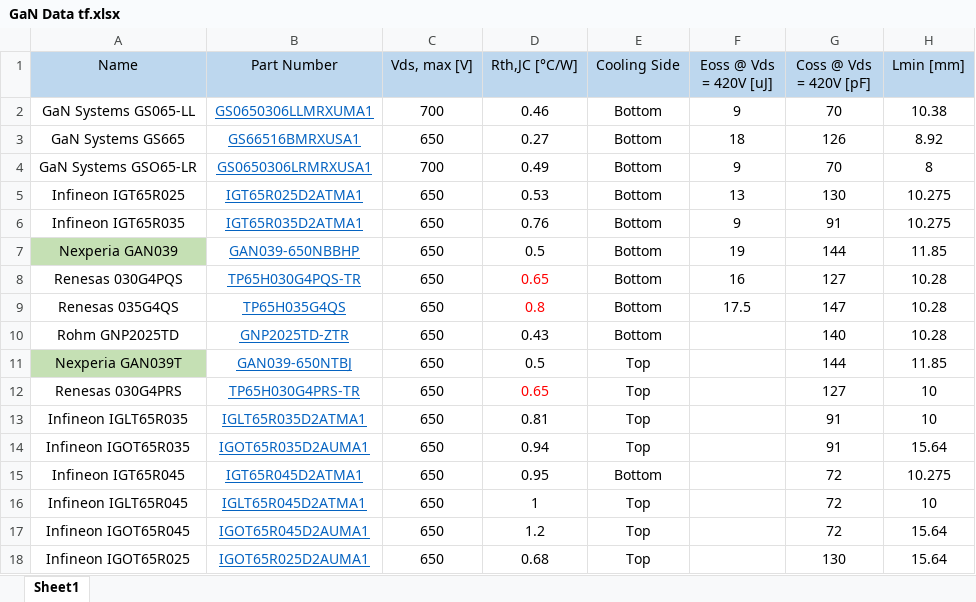
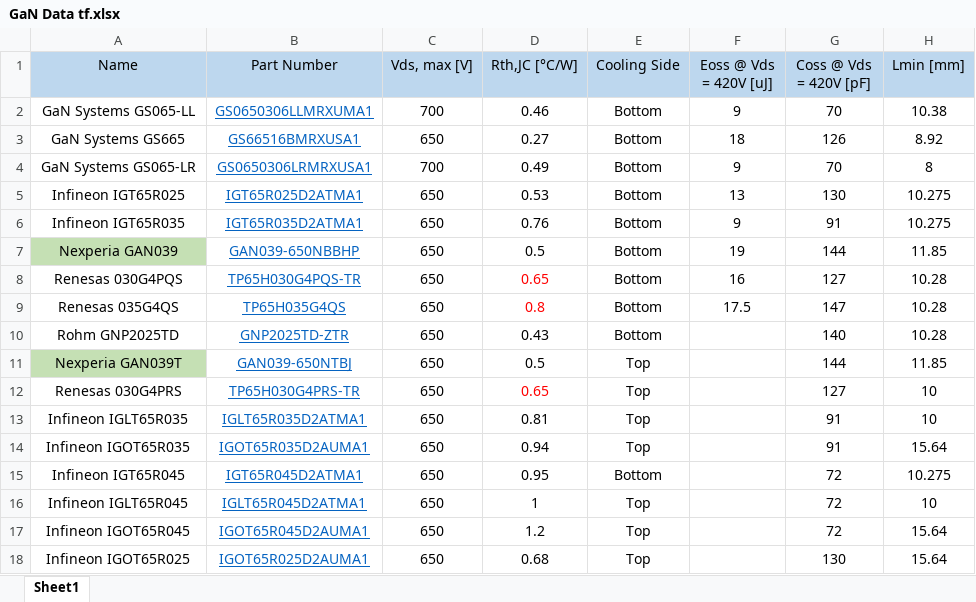
Before and after one commit to juliaestrin/multi-level-multi-track-optimization, an Excel workbook: Switch Functions/GaN Data tf.xlsx, sheet Sheet1, drawn as a sheet; only a part is shown; values as stored, in another font and other column widths than the file's, no borders; the diff names each change by its address in the sheet, - before the commit and + after, or states it on an @@ line.

Commit message:
Fix a typo

```diff
--- a/Switch Functions/GaN Data tf.xlsx (sheet Sheet1)
+++ b/Switch Functions/GaN Data tf.xlsx (sheet Sheet1)
-A4 (Name): GaN Systems GSO65-LR
+A4 (Name): GaN Systems GS065-LR
```
Also changed, not shown: 1 other file.
